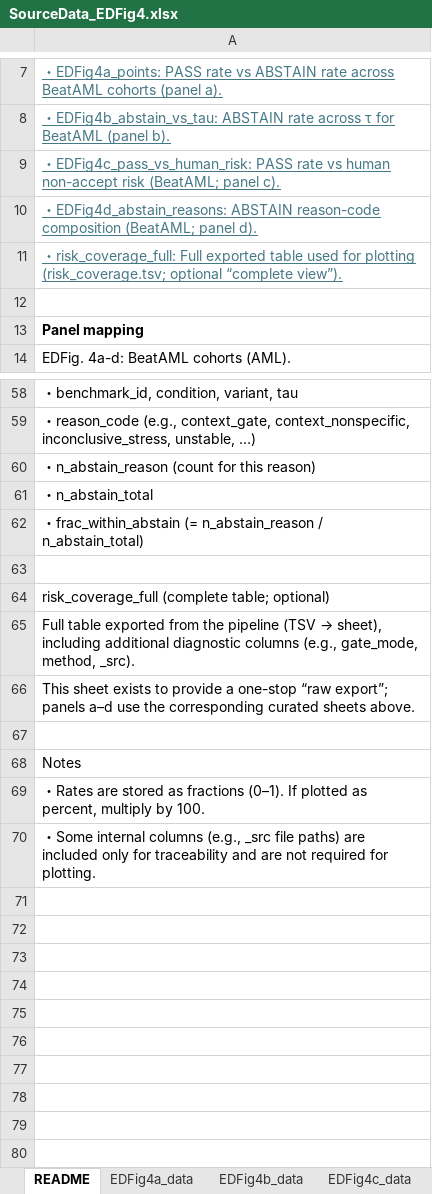
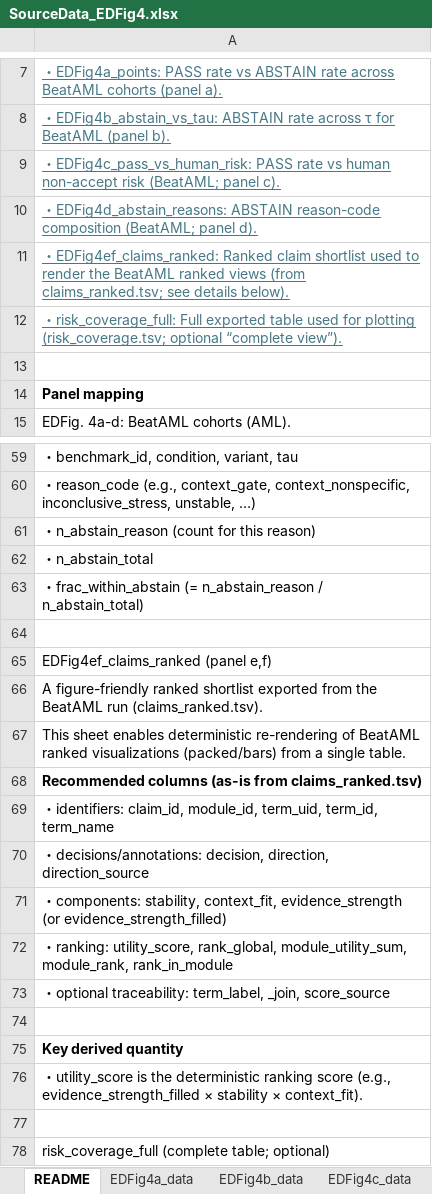
Before and after one commit to kenflab/LLM-PathwayCurator, an Excel workbook: paper/journal_source_data/SourceData_EDFig4.xlsx, sheet README, drawn as a sheet; only a part is shown, gaps mark what is left out; the shorter side is filled out with more unchanged rows; values as stored, in another font and other column widths than the file's, no borders; the diff names each change by its address in the sheet, - before the commit and + after, or states it on an @@ line.

Commit message:
chore: update ranked plots + SourceData (Fig2/EDFig4) and add CI workflows

```diff
--- a/paper/journal_source_data/SourceData_EDFig4.xlsx (sheet README)
+++ b/paper/journal_source_data/SourceData_EDFig4.xlsx (sheet README)
+row 11: ・EDFig4ef_claims_ranked: Ranked claim shortlist used to render the BeatAML ranked views (from claims_ranked.tsv; see details below).
+row 64: (empty)
+row 65: EDFig4ef_claims_ranked (panel e,f)
+row 66: A figure-friendly ranked shortlist exported from the BeatAML run (claims_ranked.tsv).
+row 67: This sheet enables deterministic re-rendering of BeatAML ranked visualizations (packed/bars) from a single table.
+row 68: Recommended columns (as-is from claims_ranked.tsv)
+row 69: ・identifiers: claim_id, module_id, term_uid, term_id, term_name
+row 70: ・decisions/annotations: decision, direction, direction_source
+row 71: ・components: stability, context_fit, evidence_strength (or evidence_strength_filled)
+row 72: ・ranking: utility_score, rank_global, module_utility_sum, module_rank, rank_in_module
+row 73: ・optional traceability: term_label, _join, score_source
+row 74: (empty)
+row 75: Key derived quantity
+row 76: ・utility_score is the deterministic ranking score (e.g., evidence_strength_filled × stability × context_fit).
```
Also changed, not shown: other sheet tabs, paper/journal_source_data/SourceData_Fig2.xlsx, 21 other files.
